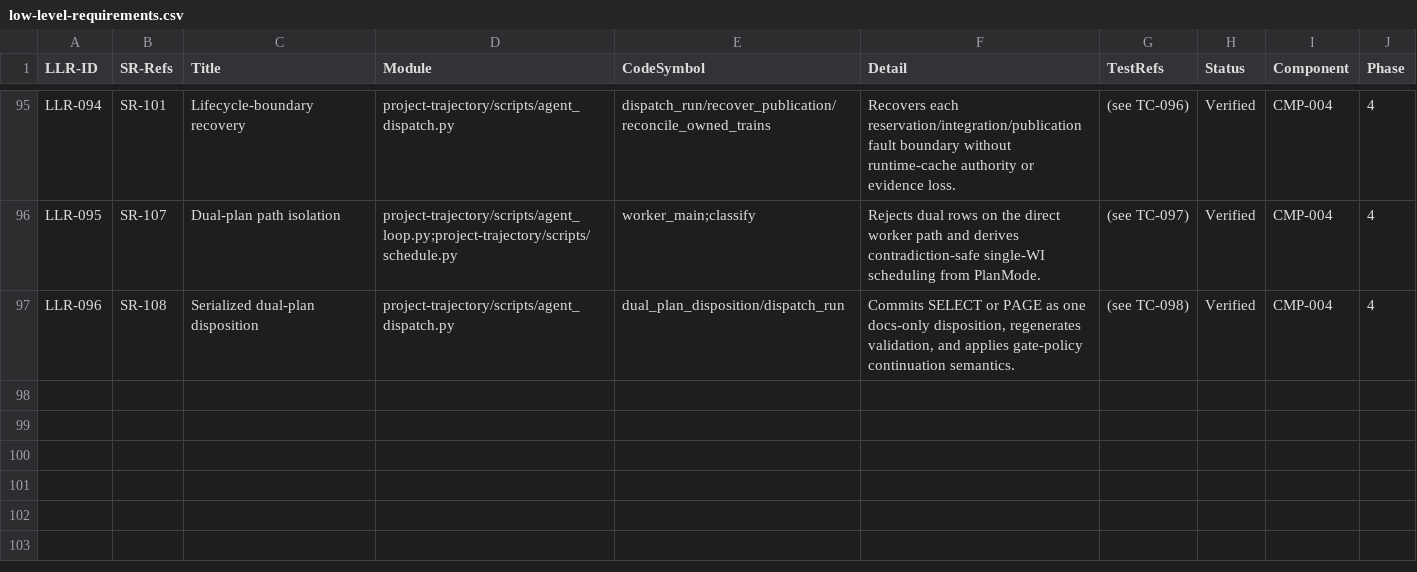
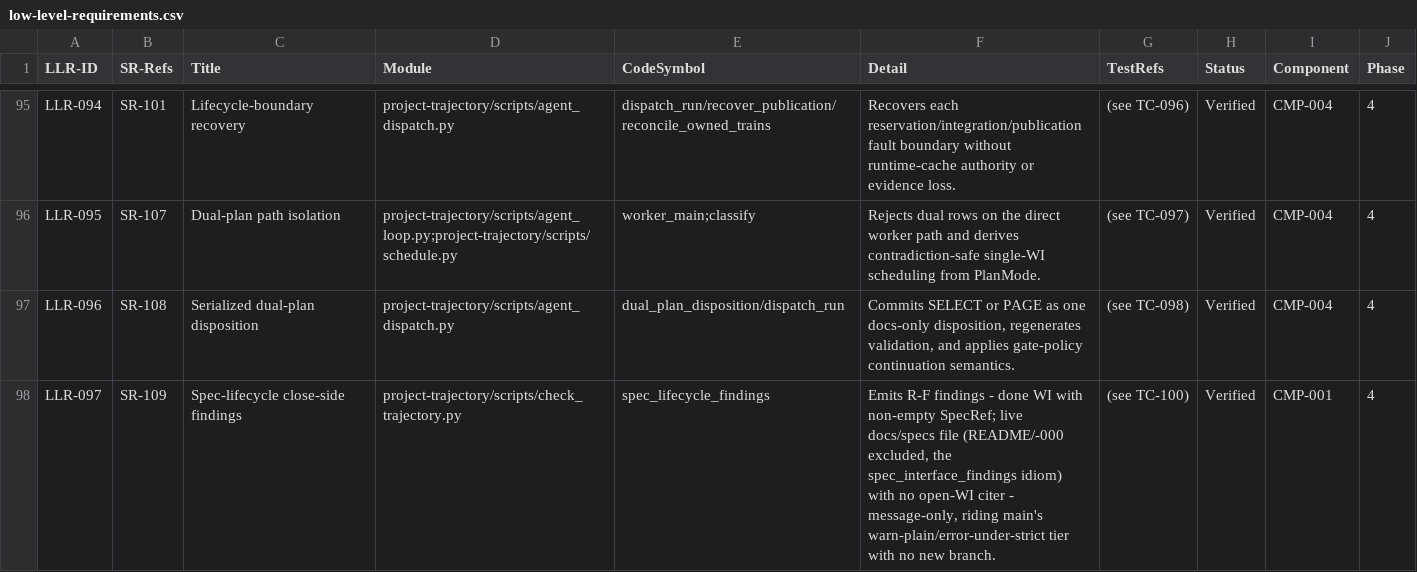
Before and after one commit to diytechy/ai-template, a CSV file: docs/requirements/low-level-requirements.csv, drawn as a sheet; only a part is shown, gaps mark what is left out; the diff names each change by its address in the sheet, - before the commit and + after, or states it on an @@ line.

```diff
--- a/docs/requirements/low-level-requirements.csv
+++ b/docs/requirements/low-level-requirements.csv
+row 98: LLR-097 | SR-109 | Spec-lifecycle close-side findings | project-trajectory/scripts/check_trajectory.py | spec_lifecycle_findings | Emits R-F findings - done WI with non-empty SpecRef; live docs/specs file (README/-000 excluded, the spec_interface_findings idiom) with no open-WI citer - message-only, riding main's warn-plain/error-under-strict tier with no new branch. | (see TC-100) | Verified | CMP-001 | 4
```
Also changed, not shown: docs/requirements/system-requirements.csv, docs/requirements/work-items.csv, 16 other files.
